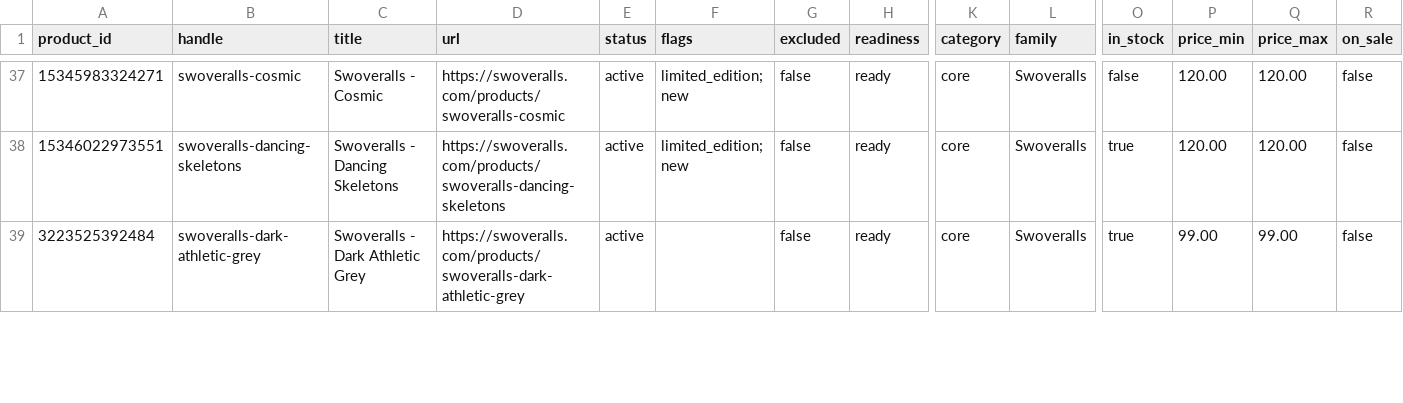
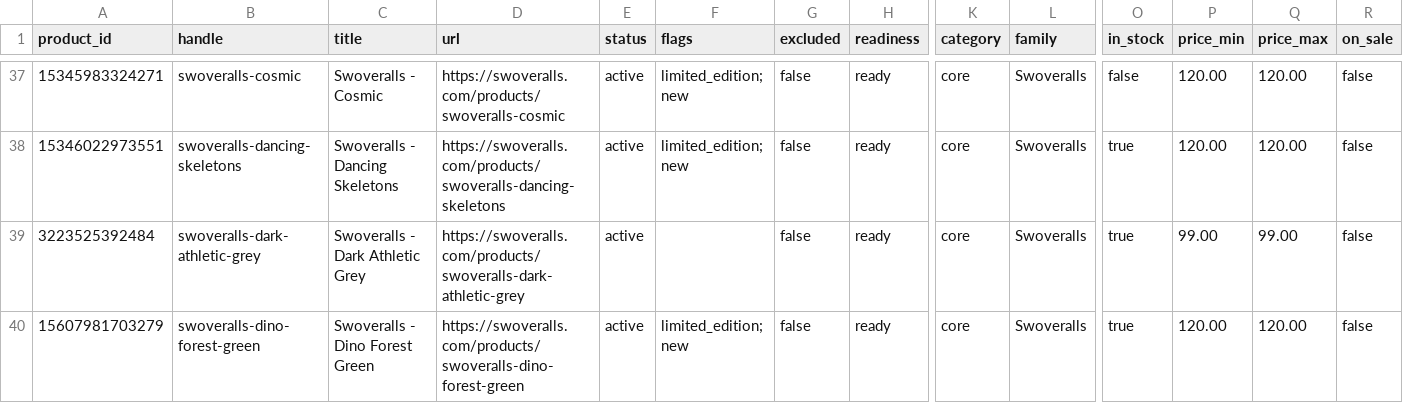
Before and after one commit to Harish-1708/Content-Strategy-Tool, a CSV file: data/swoveralls/catalogue/products.csv, drawn as a sheet; only a part is shown, gaps mark what is left out; rows hold the shown columns only; the diff covers the shown part only; the diff names each change by its address in the sheet, - before the commit and + after, or states it on an @@ line.

```diff
--- a/data/swoveralls/catalogue/products.csv
+++ b/data/swoveralls/catalogue/products.csv
+row 40: 15607981703279 | swoveralls-dino-forest-green | Swoveralls - Dino Forest Green | https://swoveralls.com/products/swoveralls-dino-forest-green | active | limited_edition; new | false | ready | core | Swoveralls | true | 120.00 | 120.00 | false
```
Also changed, not shown: 3 edited cells elsewhere in this file, data/duderobe/catalogue/variants.csv, data/swoveralls/catalogue/variants.csv, 13 other files.
